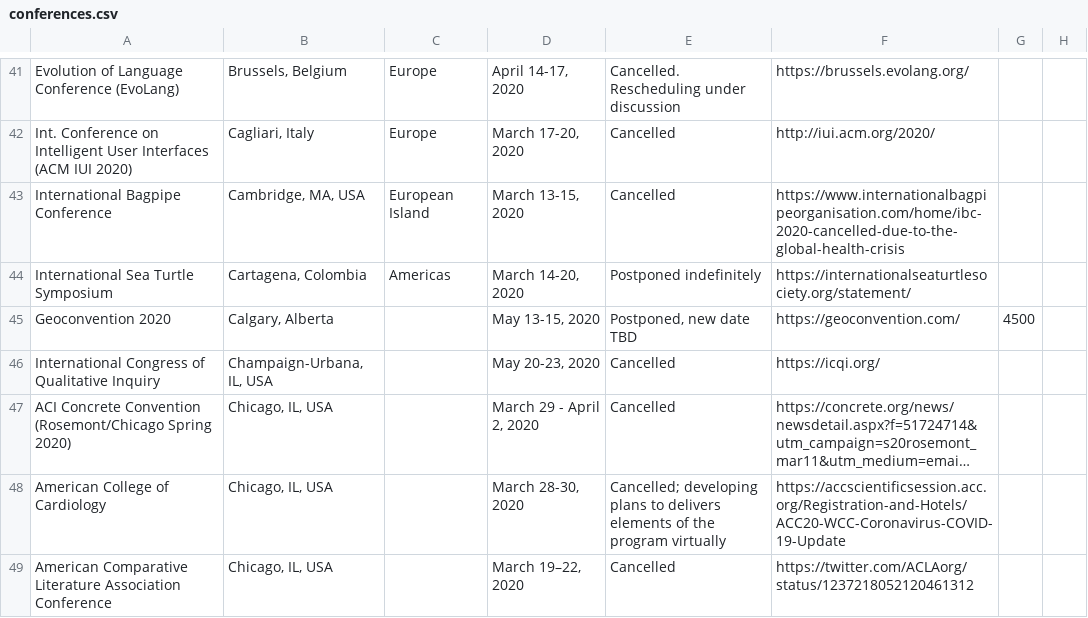
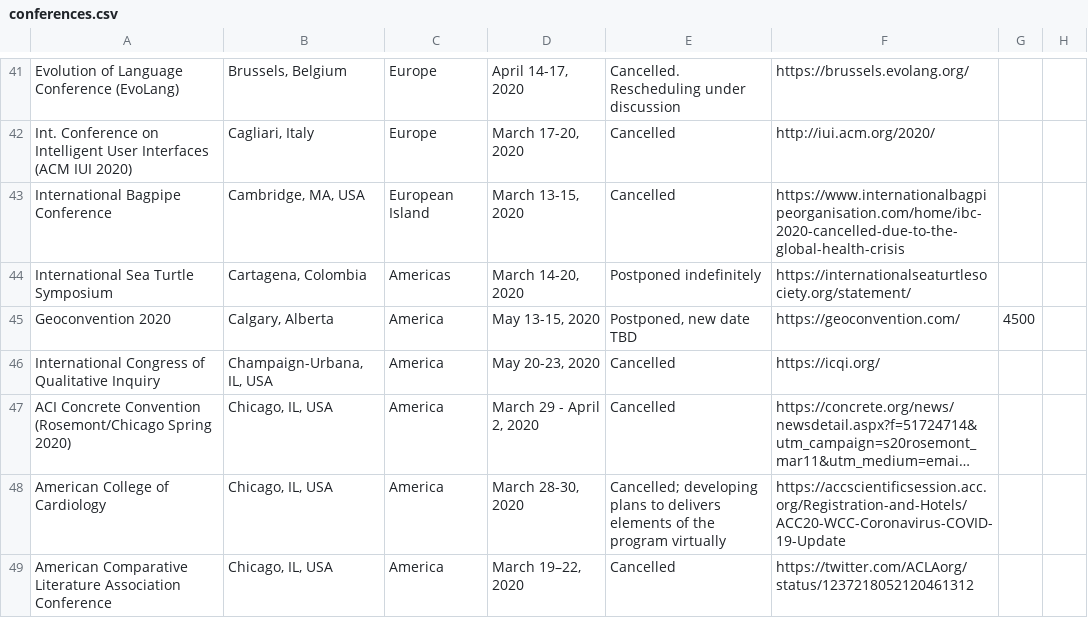
Before and after one commit to WeileiZeng/Cancelled-Academic-Conferences, a CSV file: conferences.csv, drawn as a sheet; only a part is shown, gaps mark what is left out; long unchanged cells end in …; the diff covers the shown part only; the diff names each change by its address in the sheet, - before the commit and + after, or states it on an @@ line.

```diff
--- a/conferences.csv
+++ b/conferences.csv
-C45:C49: (empty)
+C45:C49: America
```
Also changed, not shown: 1 added row and 11 edited cells elsewhere in this file, 2 other files.
